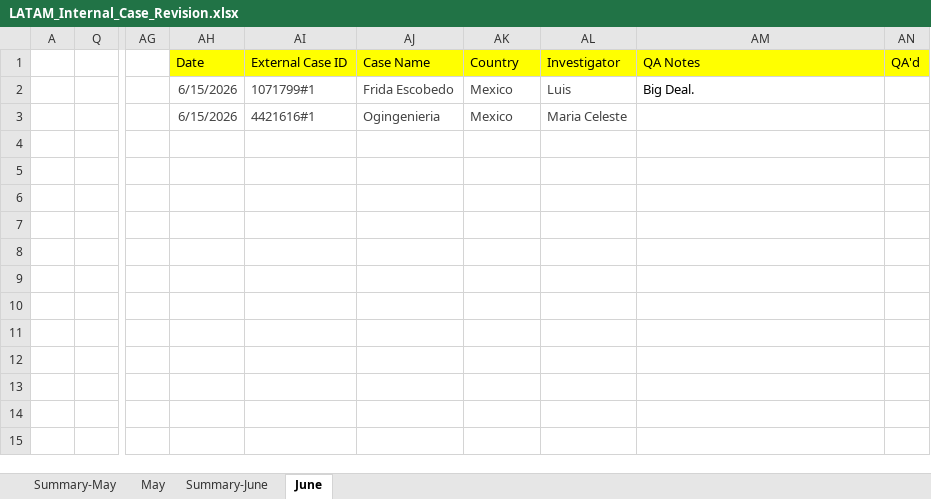
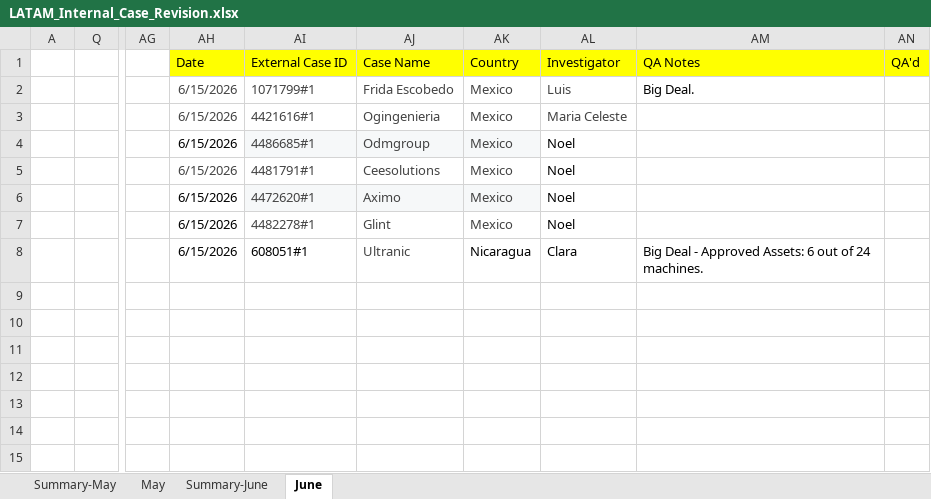
Before and after one commit to Jesus-Ameneiro/latam-dashboard, an Excel workbook: data/LATAM_Internal_Case_Revision.xlsx, sheet June, drawn as a sheet; only a part is shown, gaps mark what is left out; values as stored, in another font and other column widths than the file's, no borders; charts and pictures and conditional formats and table styles not drawn; the diff names each change by its address in the sheet, - before the commit and + after, or states it on an @@ line.

Commit message:
Auto-upload: LATAM Case Revision xlsx [2026-06-15 14:34]

```diff
--- a/data/LATAM_Internal_Case_Revision.xlsx (sheet June)
+++ b/data/LATAM_Internal_Case_Revision.xlsx (sheet June)
-AH4:AH8: (empty)
+AH4:AH8: 6/15/2026
-AI4: (empty)
+AI4: 4486685#1
-AI4:AK4 fill: none
+AI4:AK4 fill: #F6F8F9
-AJ4: (empty)
+AJ4: Odmgroup
-AK4:AK7: (empty)
+AK4:AK7: Mexico
-AL4:AL7: (empty)
+AL4:AL7: Noel
-AI5: (empty)
+AI5: 4481791#1
-AJ5: (empty)
+AJ5: Ceesolutions
-AI6: (empty)
+AI6: 4472620#1
-AI6:AK6 fill: none
+AI6:AK6 fill: #F6F8F9
-AJ6: (empty)
+AJ6: Aximo
-AI7: (empty)
+AI7: 4482278#1
-AJ7: (empty)
+AJ7: Glint
-AI8: (empty)
+AI8: 608051#1
-AJ8: (empty)
+AJ8: Ultranic
-AK8: (empty)
+AK8: Nicaragua
-AL8: (empty)
+AL8: Clara
-AM8: (empty)
+AM8: Big Deal - Approved Assets: 6 out of 24 machines.
```
Also changed, not shown: sheet Summary-June.
